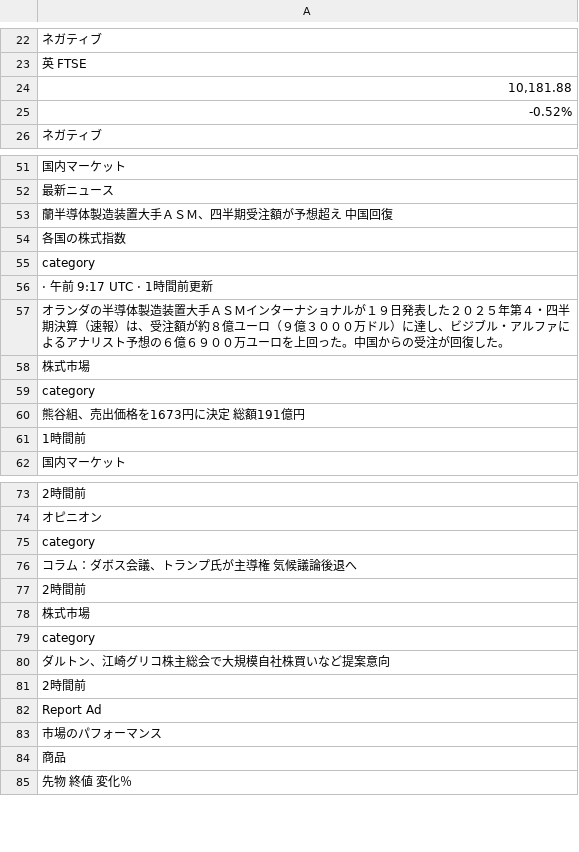
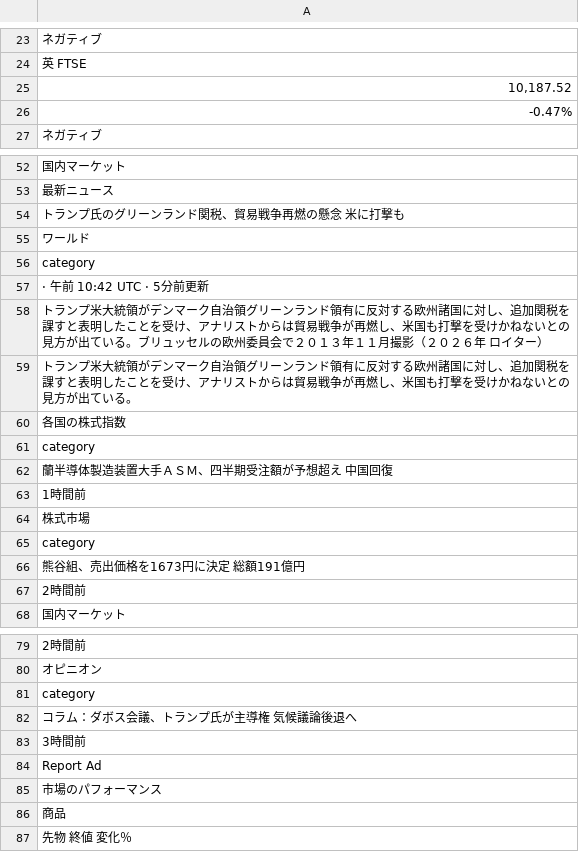
Before and after one commit to keroppa88/news, a CSV file: news_r_markets.csv, drawn as a sheet; only a part is shown, gaps mark what is left out; the diff covers the shown part only.

```diff
--- a/news_r_markets.csv
+++ b/news_r_markets.csv
@@ -23,4 +24,4 @@
 "英 FTSE"
-"10,181.88"
-"-0.52%"
+"10,187.52"
+"-0.47%"
 "ネガティブ"
@@ -52,7 +53,12 @@
 "最新ニュース"
-"蘭半導体製造装置大手ＡＳＭ、四半期受注額が予想超え　中国回復"
+"トランプ氏のグリーンランド関税、貿易戦争再燃の懸念　米に打撃も"
+"ワールド"
+"category"
+" · 午前 10:42 UTC · 5分前更新"
+"　トランプ米大統領がデンマーク自治領グリーンランド領有に反対する欧州諸国に対し、追加関税を課すと表明したことを受け、アナリストからは貿易戦争が再燃し、米国も打撃を受けかねないとの見方が出ている。ブリュッセルの欧州委員会で２０１３年１１月撮影（２０２６年　ロイター）"
+"トランプ米大統領がデンマーク自治領グリーンランド領有に反対する欧州諸国に対し、追加関税を課すと表明したことを受け、アナリストからは貿易戦争が再燃し、米国も打撃を受けかねないとの見方が出ている。"
 "各国の株式指数"
 "category"
-" · 午前 9:17 UTC · 1時間前更新"
-"オランダの半導体製造装置大手ＡＳＭインターナショナルが１９日発表した２０２５年第４・四半期決算（速報）は、受注額が約８億ユーロ（９億３０００万ドル）に達し、ビジブル・アルファによるアナリスト予想の６億６９００万ユーロを上回った。中国からの受注が回復した。"
+"蘭半導体製造装置大手ＡＳＭ、四半期受注額が予想超え　中国回復"
+"1時間前"
 "株式市場"
@@ -60,3 +66,3 @@
 "熊谷組、売出価格を1673円に決定　総額191億円"
-"1時間前"
+"2時間前"
 "国内マーケット"
@@ -76,7 +82,3 @@
 "コラム：ダボス会議、トランプ氏が主導権　気候議論後退へ"
-"2時間前"
-"株式市場"
-"category"
-"ダルトン、江崎グリコ株主総会で大規模自社株買いなど提案意向"
-"2時間前"
+"3時間前"
 "Report Ad"
```
Also changed, not shown: 4 added rows and 11 edited cells elsewhere in this file, news.csv, news_r_buisiness.csv, 10 other files.
